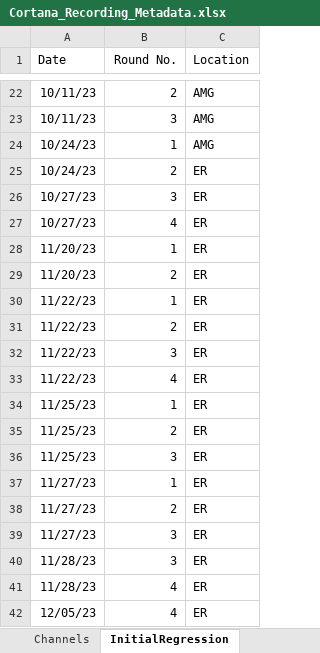
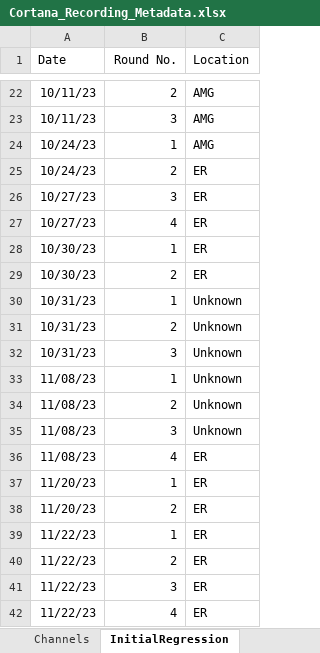
Before and after one commit to EdConnorLab/Julie, an Excel workbook: recording_metadata/Cortana_Recording_Metadata.xlsx, sheet InitialRegression, drawn as a sheet; only a part is shown, gaps mark what is left out; the shorter side is filled out with more unchanged rows; values as stored, in another font and other column widths than the file's, no borders; the diff names each change by its address in the sheet, - before the commit and + after, or states it on an @@ line.

Commit message:
linear regression by ed -- files added

```diff
--- a/recording_metadata/Cortana_Recording_Metadata.xlsx (sheet InitialRegression)
+++ b/recording_metadata/Cortana_Recording_Metadata.xlsx (sheet InitialRegression)
+row 28: 10/30/23 | 1 | ER
+row 29: 10/30/23 | 2 | ER
+row 30: 10/31/23 | 1 | Unknown
+row 31: 10/31/23 | 2 | Unknown
+row 32: 10/31/23 | 3 | Unknown
+row 33: 11/08/23 | 1 | Unknown
+row 34: 11/08/23 | 2 | Unknown
+row 35: 11/08/23 | 3 | Unknown
+row 36: 11/08/23 | 4 | ER
```
Also changed, not shown: sheet Location, 5 other files.
